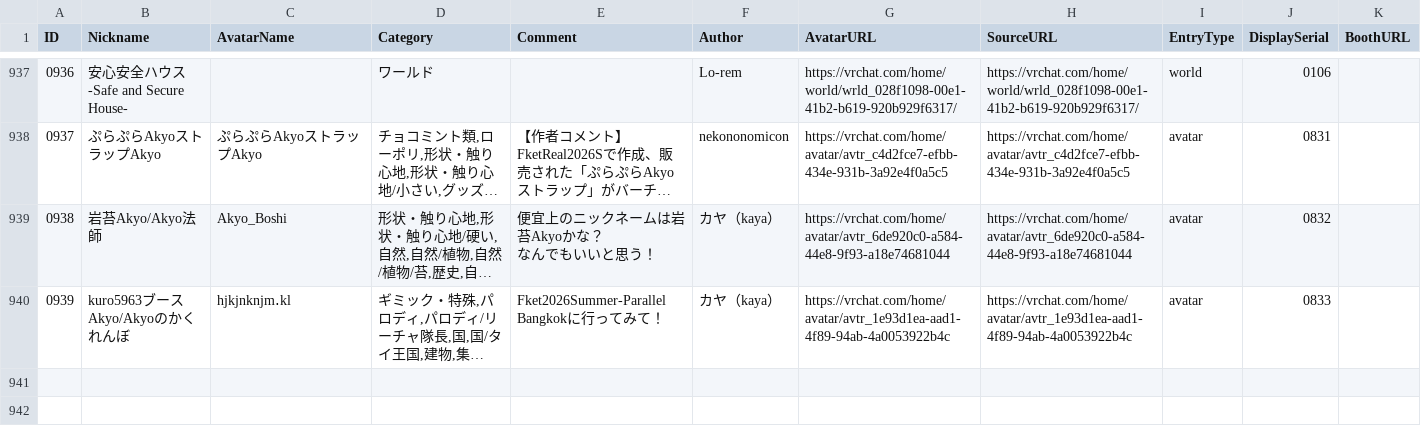
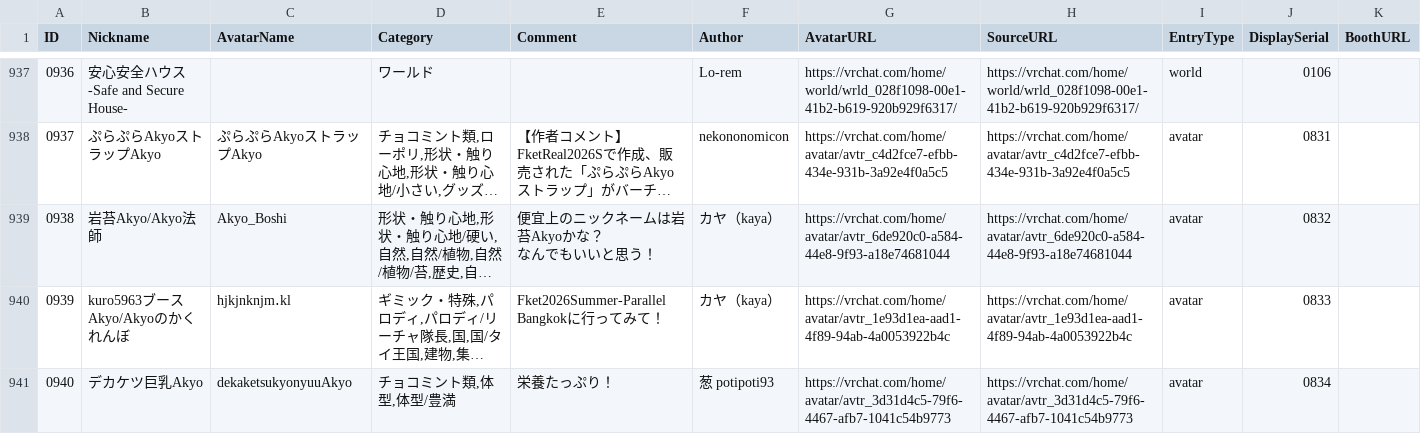
Before and after one commit to rad-vrc/akyodex, a CSV file: data/akyo-data-ja.csv, drawn as a sheet; only a part is shown, gaps mark what is left out; long unchanged cells end in …; the diff names each change by its address in the sheet, - before the commit and + after, or states it on an @@ line.

Commit message:
Add Akyo #0940: dekaketsukyonyuuAkyo

```diff
--- a/data/akyo-data-ja.csv
+++ b/data/akyo-data-ja.csv
+row 941: 0940 | デカケツ巨乳Akyo | dekaketsukyonyuuAkyo | チョコミント類,体型,体型/豊満 | 栄養たっぷり！ | 葱 potipoti93 | https://vrchat.com/home/avatar/avtr_3d31d4c5-79f6-4467-afb7-1041c54b9773 | https://vrchat.com/home/avatar/avtr_3d31d4c5-79f6-4467-afb7-1041c54b9773 | avatar | 0834
```
